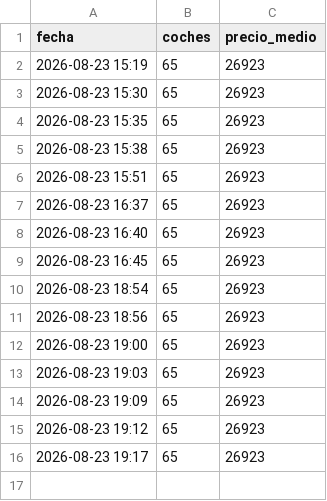
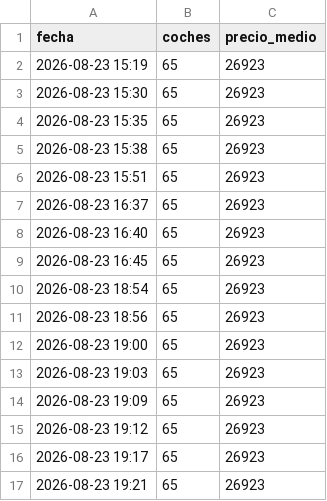
Before and after one commit to Over84sp/coches-corolla, a CSV file: .data/historico_precios.csv, drawn as a sheet; the diff names each change by its address in the sheet, - before the commit and + after, or states it on an @@ line.

```diff
--- a/.data/historico_precios.csv
+++ b/.data/historico_precios.csv
+row 17: 2026-08-23 19:21 | 65 | 26923
```
Also changed, not shown: 2 other files.
